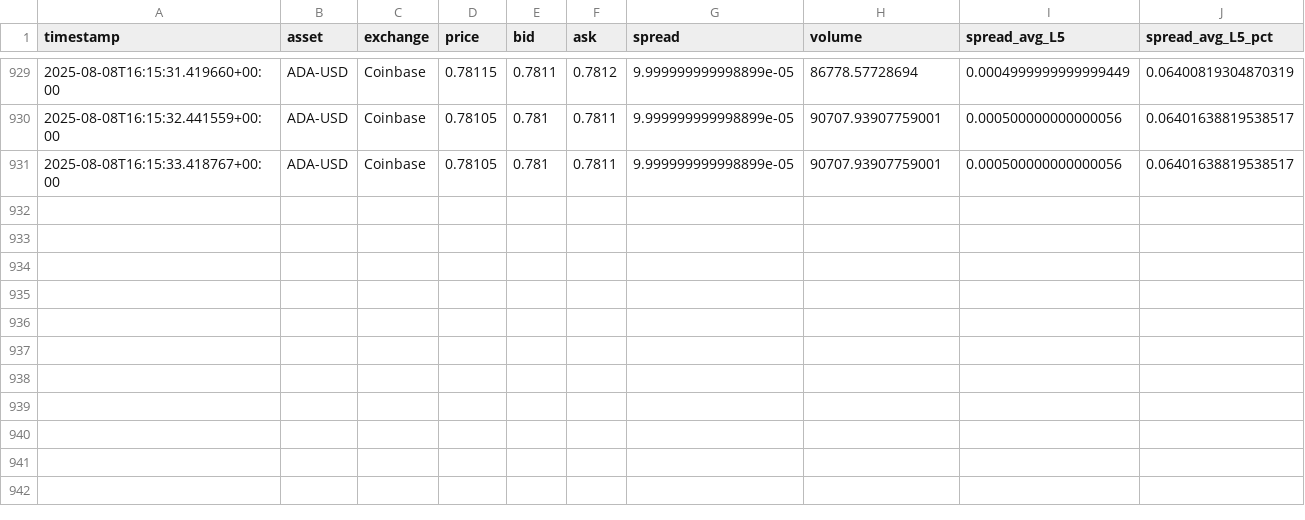
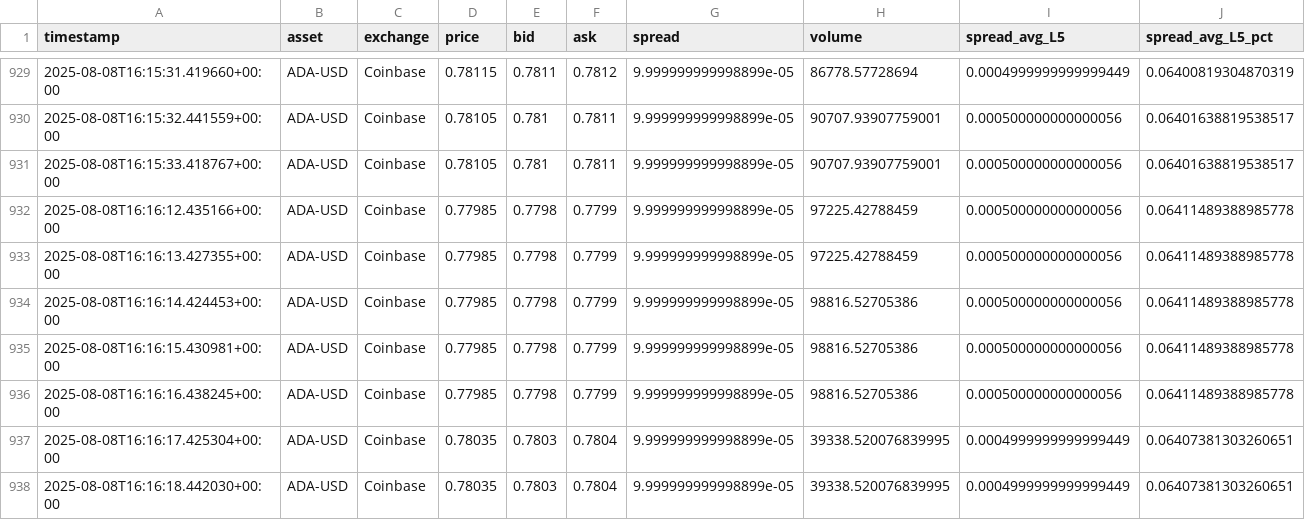
Before and after one commit to gcagle911/ADA-logger., a CSV file: render_app/data/2025-08-08_16.csv, drawn as a sheet; only a part is shown, gaps mark what is left out; the diff names each change by its address in the sheet, - before the commit and + after, or states it on an @@ line.

```diff
--- a/render_app/data/2025-08-08_16.csv
+++ b/render_app/data/2025-08-08_16.csv
+row 932: 2025-08-08T16:16:12.435166+00:00 | ADA-USD | Coinbase | 0.77985 | 0.7798 | 0.7799 | 9.999999999998899e-05 | 97225.42788459 | 0.000500000000000056 | 0.06411489388985778
+row 933: 2025-08-08T16:16:13.427355+00:00 | ADA-USD | Coinbase | 0.77985 | 0.7798 | 0.7799 | 9.999999999998899e-05 | 97225.42788459 | 0.000500000000000056 | 0.06411489388985778
+row 934: 2025-08-08T16:16:14.424453+00:00 | ADA-USD | Coinbase | 0.77985 | 0.7798 | 0.7799 | 9.999999999998899e-05 | 98816.52705386 | 0.000500000000000056 | 0.06411489388985778
+row 935: 2025-08-08T16:16:15.430981+00:00 | ADA-USD | Coinbase | 0.77985 | 0.7798 | 0.7799 | 9.999999999998899e-05 | 98816.52705386 | 0.000500000000000056 | 0.06411489388985778
+row 936: 2025-08-08T16:16:16.438245+00:00 | ADA-USD | Coinbase | 0.77985 | 0.7798 | 0.7799 | 9.999999999998899e-05 | 98816.52705386 | 0.000500000000000056 | 0.06411489388985778
+row 937: 2025-08-08T16:16:17.425304+00:00 | ADA-USD | Coinbase | 0.78035 | 0.7803 | 0.7804 | 9.999999999998899e-05 | 39338.520076839995 | 0.0004999999999999449 | 0.06407381303260651
+row 938: 2025-08-08T16:16:18.442030+00:00 | ADA-USD | Coinbase | 0.78035 | 0.7803 | 0.7804 | 9.999999999998899e-05 | 39338.520076839995 | 0.0004999999999999449 | 0.06407381303260651
```
